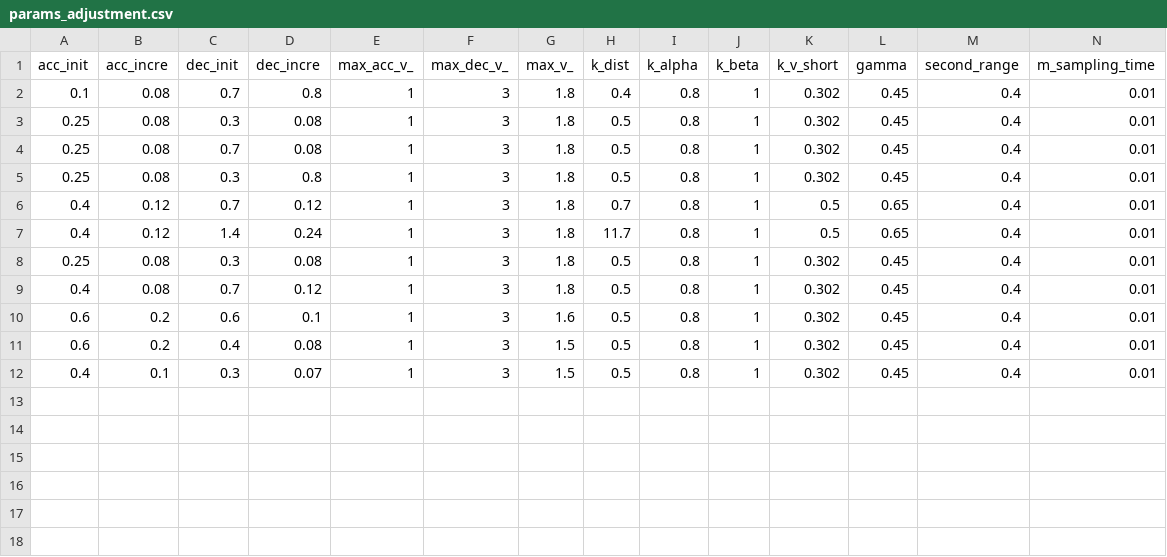
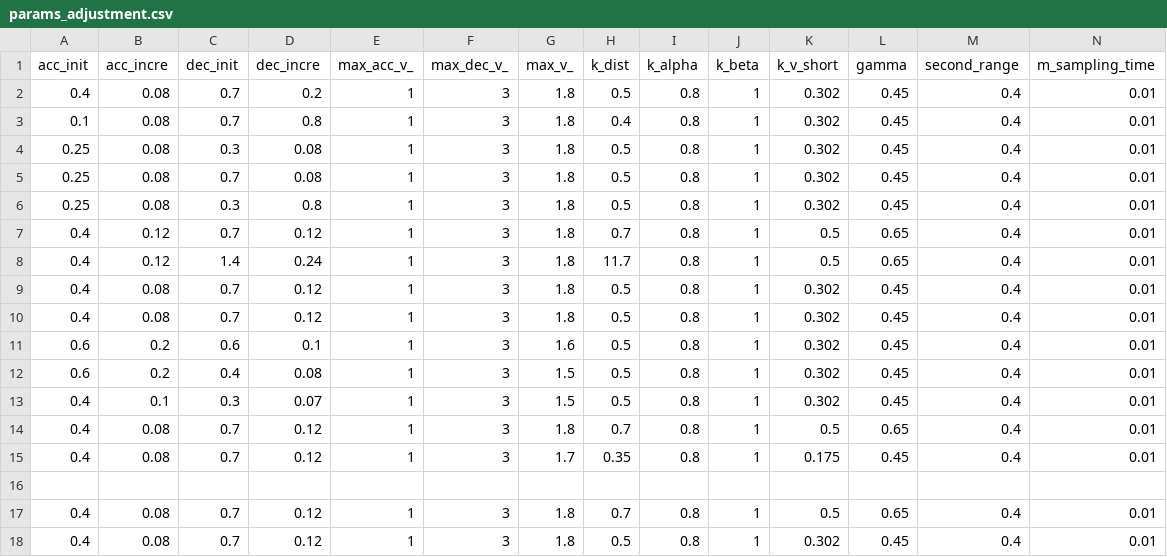
Before and after one commit to MartianInStardust/kubot_simulation, a CSV file: params_adjustment.csv, drawn as a sheet; only a part is shown; addresses are those after the commit; rows hold the shown columns only; the diff names each change by its address in the sheet, - before the commit and + after, or states it on an @@ line.

```diff
--- a/params_adjustment.csv
+++ b/params_adjustment.csv
+row 2: 0.4 | 0.08 | 0.7 | 0.2 | 1 | 3 | 1.8 | 0.5 | 0.8 | 1 | 0.302 | 0.45 | 0.4 | 0.01
-A9 (acc_init): 0.25
+A9 (acc_init): 0.4
-C9 (dec_init): 0.3
+C9 (dec_init): 0.7
-D9 (dec_incre): 0.08
+D9 (dec_incre): 0.12
+row 14: 0.4 | 0.08 | 0.7 | 0.12 | 1 | 3 | 1.8 | 0.7 | 0.8 | 1 | 0.5 | 0.65 | 0.4 | 0.01
+row 15: 0.4 | 0.08 | 0.7 | 0.12 | 1 | 3 | 1.7 | 0.35 | 0.8 | 1 | 0.175 | 0.45 | 0.4 | 0.01
+row 16: (empty)
+row 17: 0.4 | 0.08 | 0.7 | 0.12 | 1 | 3 | 1.8 | 0.7 | 0.8 | 1 | 0.5 | 0.65 | 0.4 | 0.01
+row 18: 0.4 | 0.08 | 0.7 | 0.12 | 1 | 3 | 1.8 | 0.5 | 0.8 | 1 | 0.302 | 0.45 | 0.4 | 0.01
```
Also changed, not shown: 4 other files.
